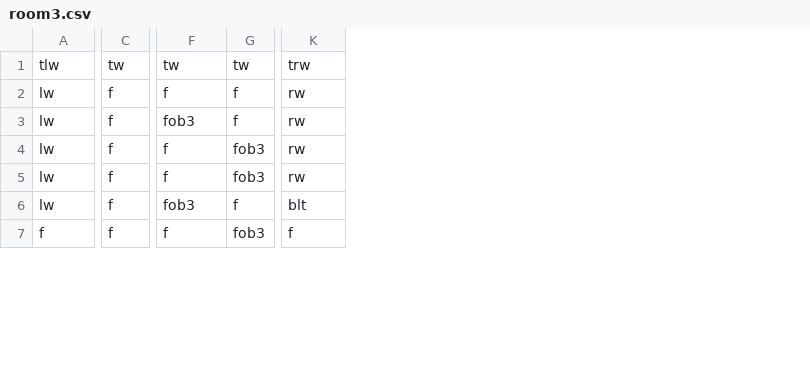
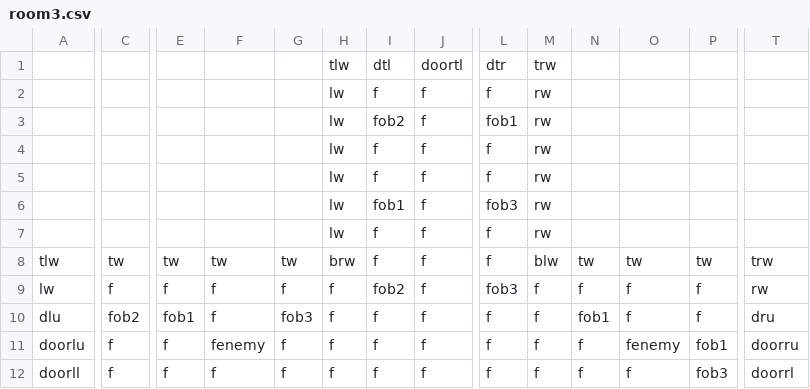
Before and after one commit to DylanSponder/Dungeon-Crawler, a CSV file: assets/Rooms/room3.csv, drawn as a sheet; only a part is shown, gaps mark what is left out; removed rows and columns are numbered as before the commit, all else as after; rows hold the shown columns only; the diff covers the shown part only; the diff names each change by its address in the sheet, - before the commit and + after, or states it on an @@ line.

```diff
--- a/assets/Rooms/room3.csv
+++ b/assets/Rooms/room3.csv
+column E, rows 8-12: tw | f | fob1 | f | f
+column F, rows 8-12: tw | f | f | fenemy | f
+column G, rows 8-12: tw | f | fob3 | f | f
+column H, rows 8-12: brw | f | f | f | f
+column I, rows 8-12: f | fob2 | f | f | f
+column J, rows 8-12: all f
+column L, rows 8-12: f | fob3 | f | f | f
+column M, rows 8-12: blw | f | f | f | f
+column N, rows 8-12: tw | f | fob1 | f | f
+row 1:  |  |  |  |  | tlw | dtl | doortl | dtr | trw
+row 2:  |  |  |  |  | lw | f | f | f | rw
+row 3:  |  |  |  |  | lw | fob2 | f | fob1 | rw
+row 4:  |  |  |  |  | lw | f | f | f | rw
+row 5:  |  |  |  |  | lw | f | f | f | rw
+row 6:  |  |  |  |  | lw | fob1 | f | fob3 | rw
+row 7:  |  |  |  |  | lw | f | f | f | rw
-row 3: lw | f | fob3 | f | rw
-A10: lw
+A10: dlu
-C10: f
+C10: fob2
-P10: fob3
+P10: f
-T10: rw
+T10: dru
-A11: lw
+A11: doorlu
-O11: f
+O11: fenemy
-P11: fob3
+P11: fob1
-T11: rw
+T11: doorru
-row 6: lw | f | fob3 | f | blt
-A12: f
+A12: doorll
-T12: f
+T12: doorrl
```
Also changed, not shown: 7 added rows, 1 removed row and 8 edited cells elsewhere in this file, assets/Rooms/room1.csv, assets/Rooms/room2.csv, 9 other files.
